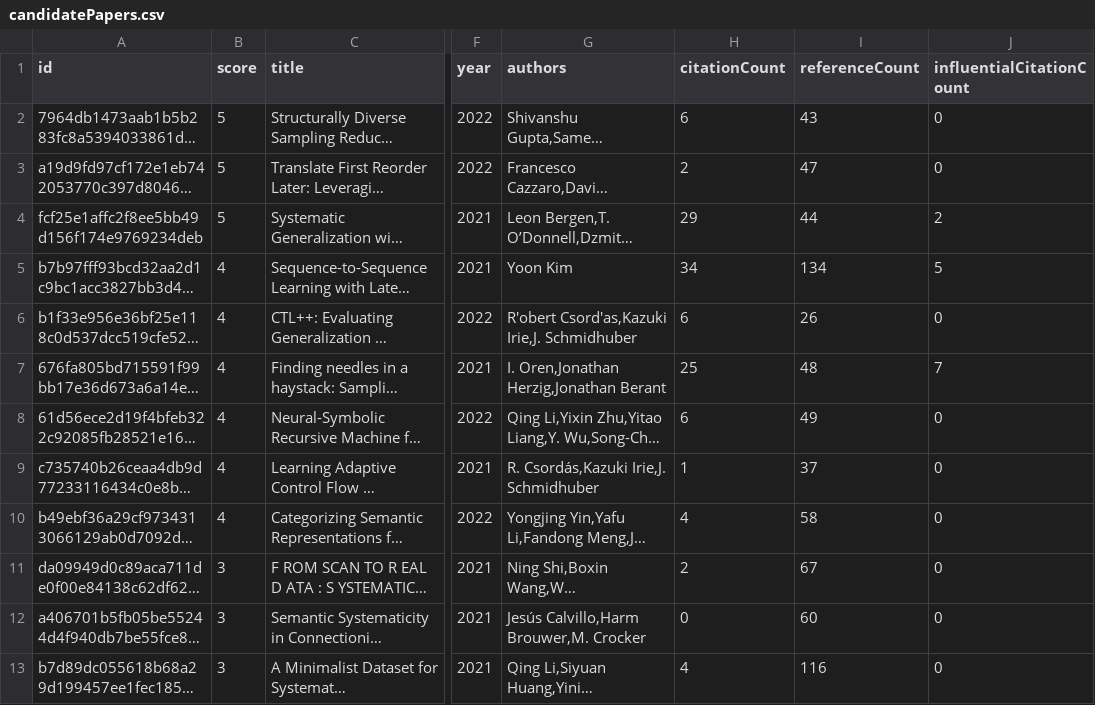
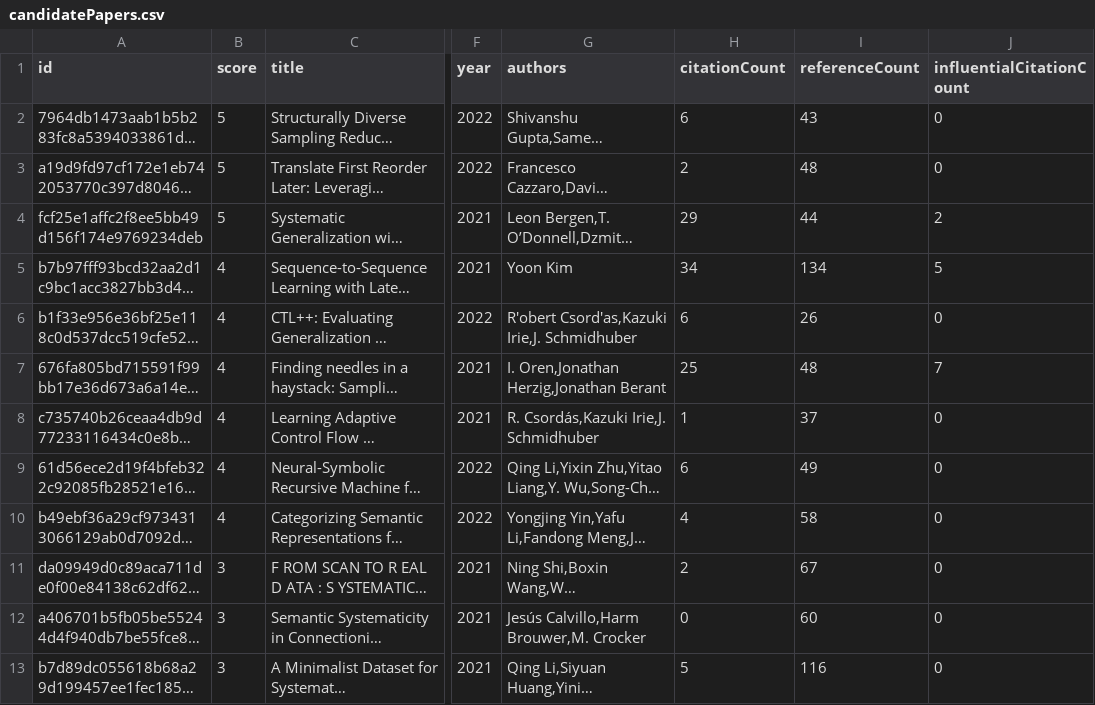
Before and after one commit to avi-jit/compositional-generalization-lit-review, a CSV file: data/candidatePapers.csv, drawn as a sheet; only a part is shown, gaps mark what is left out; long unchanged cells end in …; the diff covers the shown part only; the diff names each change by its address in the sheet, - before the commit and + after, or states it on an @@ line.

```diff
--- a/data/candidatePapers.csv
+++ b/data/candidatePapers.csv
-I3 (referenceCount): 47
+I3 (referenceCount): 48
@@ row 9 moved to row 8: c735740b26ceaa4db9d77233116434c0e8b311d8 @@
-H13 (citationCount): 4
+H13 (citationCount): 5
```
Also changed, not shown: 2 added rows, 2 removed rows, 1 moved row and 17 edited cells elsewhere in this file, 2 other files.
